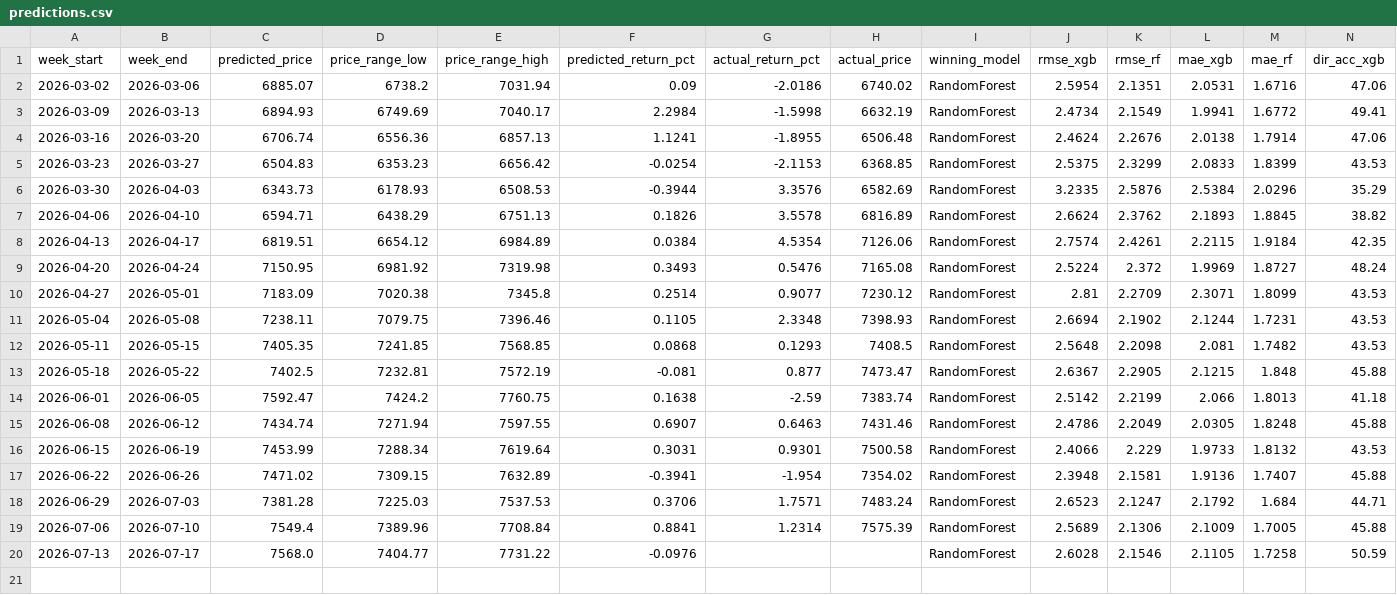
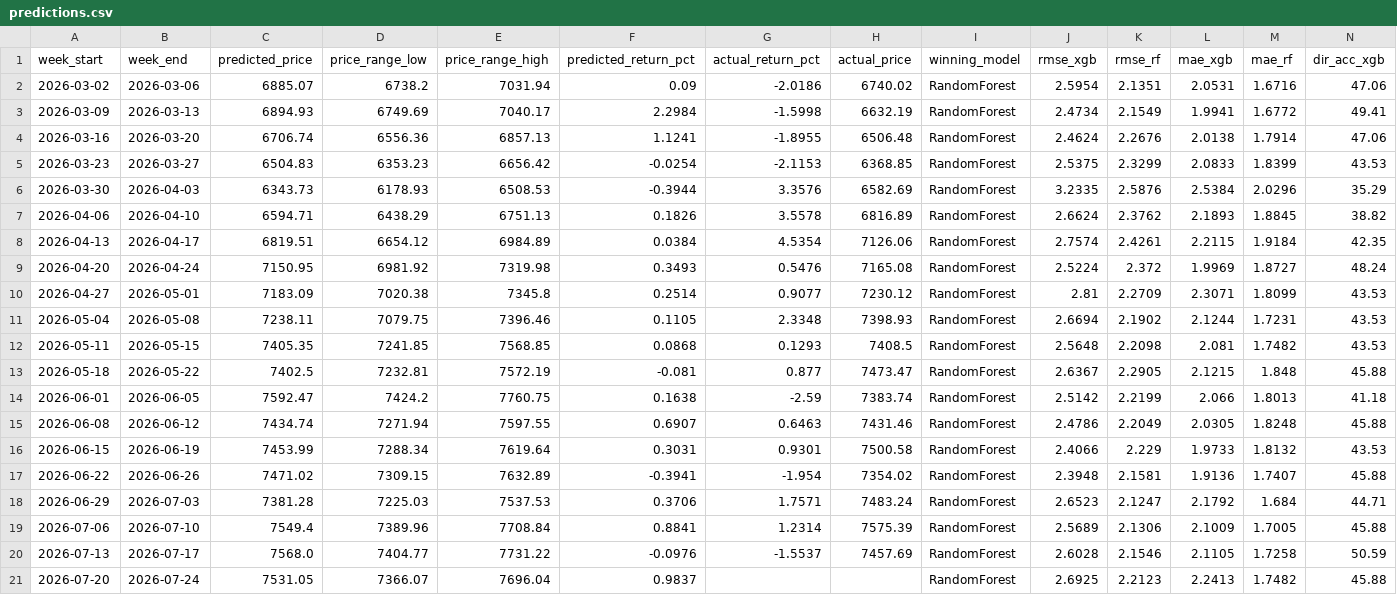
Before and after one commit to JorgeGuadamuz10/JorgeGuadamuz10, a CSV file: predictions.csv, drawn as a sheet; only a part is shown; rows hold the shown columns only; the diff names each change by its address in the sheet, - before the commit and + after, or states it on an @@ line.

```diff
--- a/predictions.csv
+++ b/predictions.csv
-G20 (actual_return_pct): (empty)
+G20 (actual_return_pct): -1.5537
-H20 (actual_price): (empty)
+H20 (actual_price): 7457.69
+row 21: 2026-07-20 | 2026-07-24 | 7531.05 | 7366.07 | 7696.04 | 0.9837 |  |  | RandomForest | 2.6925 | 2.2123 | 2.2413 | 1.7482 | 45.88
```
Also changed, not shown: 3 other files.
